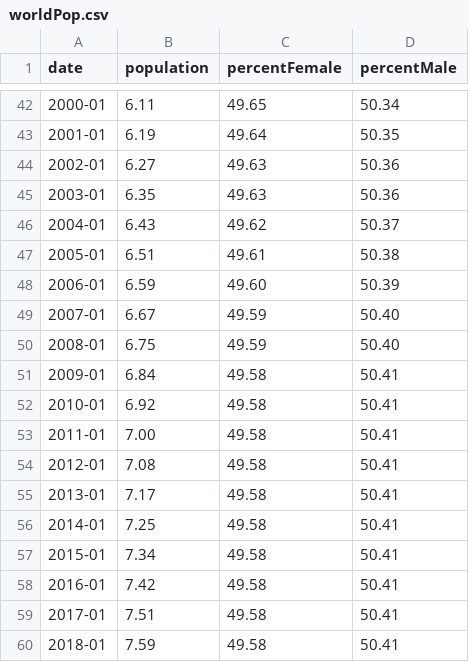
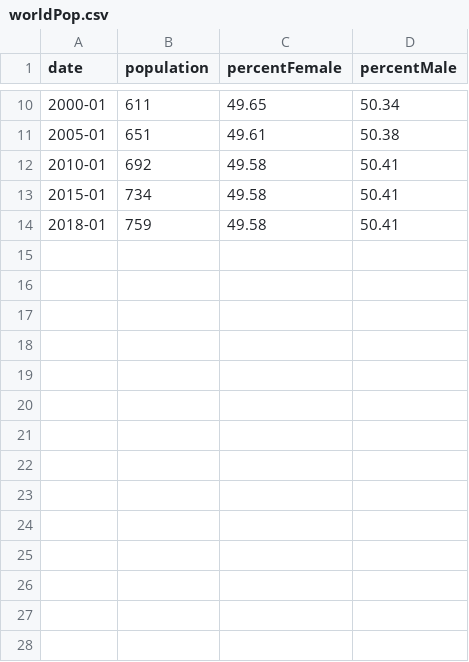
Before and after one commit to Vicky185/milestone2-worldstats, a CSV file: data/population-total/worldPop.csv, drawn as a sheet; only a part is shown, gaps mark what is left out; the diff covers the shown part only.

```diff
--- a/data/population-total/worldPop.csv
+++ b/data/population-total/worldPop.csv
@@ -42,19 +10,5 @@ date,population,percentFemale,percentMale
-2000-01,6.11,49.65,50.34
-2001-01,6.19,49.64,50.35
-2002-01,6.27,49.63,50.36
-2003-01,6.35,49.63,50.36
-2004-01,6.43,49.62,50.37
-2005-01,6.51,49.61,50.38
-2006-01,6.59,49.60,50.39
-2007-01,6.67,49.59,50.40
-2008-01,6.75,49.59,50.40
-2009-01,6.84,49.58,50.41
-2010-01,6.92,49.58,50.41
-2011-01,7.00,49.58,50.41
-2012-01,7.08,49.58,50.41
-2013-01,7.17,49.58,50.41
-2014-01,7.25,49.58,50.41
-2015-01,7.34,49.58,50.41
-2016-01,7.42,49.58,50.41
-2017-01,7.51,49.58,50.41
-2018-01,7.59,49.58,50.41
+2000-01,611,49.65,50.34
+2005-01,651,49.61,50.38
+2010-01,692,49.58,50.41
+2015-01,734,49.58,50.41
+2018-01,759,49.58,50.41
```
Also changed, not shown: 32 removed rows and 8 edited cells elsewhere in this file, data/population-total/popTotal.csv, 5 other files.
